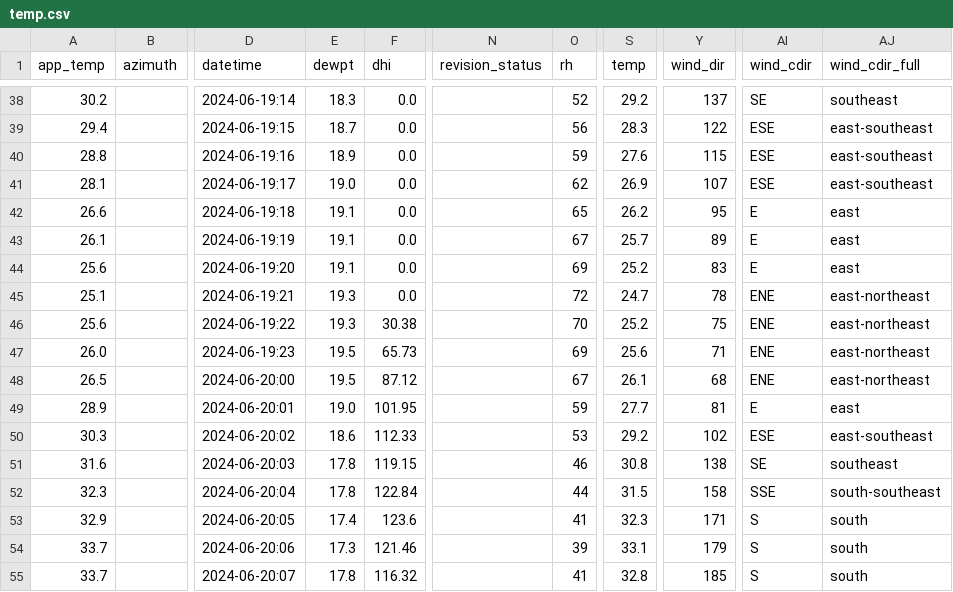
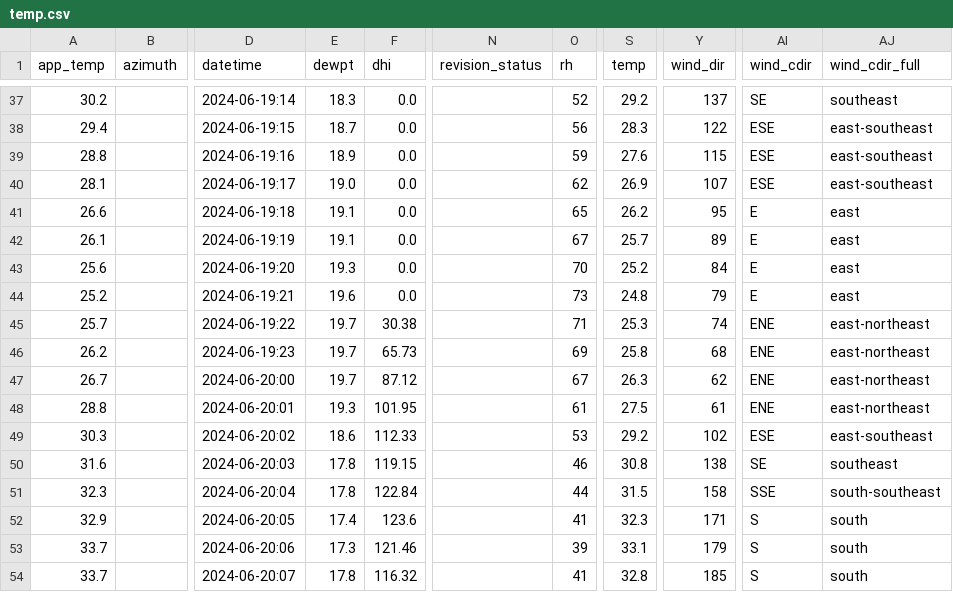
Before and after one commit to Liithree/Smog_Forecast, a CSV file: temp.csv, drawn as a sheet; only a part is shown, gaps mark what is left out; addresses are those after the commit; the diff covers the shown part only; the diff names each change by its address in the sheet, - before the commit and + after, or states it on an @@ line.

```diff
--- a/temp.csv
+++ b/temp.csv
-E43 (dewpt): 19.1
+E43 (dewpt): 19.3
-O43 (rh): 69
+O43 (rh): 70
-Y43 (wind_dir): 83
+Y43 (wind_dir): 84
-A44 (app_temp): 25.1
+A44 (app_temp): 25.2
-E44 (dewpt): 19.3
+E44 (dewpt): 19.6
-O44 (rh): 72
+O44 (rh): 73
-S44 (temp): 24.7
+S44 (temp): 24.8
-Y44 (wind_dir): 78
+Y44 (wind_dir): 79
-AI44 (wind_cdir): ENE
+AI44 (wind_cdir): E
-AJ44 (wind_cdir_full): east-northeast
+AJ44 (wind_cdir_full): east
-A45 (app_temp): 25.6
+A45 (app_temp): 25.7
-E45 (dewpt): 19.3
+E45 (dewpt): 19.7
-O45 (rh): 70
+O45 (rh): 71
-S45 (temp): 25.2
+S45 (temp): 25.3
-Y45 (wind_dir): 75
+Y45 (wind_dir): 74
-A46 (app_temp): 26.0
+A46 (app_temp): 26.2
-E46:E47 (dewpt): 19.5
+E46:E47 (dewpt): 19.7
-S46 (temp): 25.6
+S46 (temp): 25.8
-Y46 (wind_dir): 71
+Y46 (wind_dir): 68
-A47 (app_temp): 26.5
+A47 (app_temp): 26.7
-S47 (temp): 26.1
+S47 (temp): 26.3
-Y47 (wind_dir): 68
+Y47 (wind_dir): 62
-A48 (app_temp): 28.9
+A48 (app_temp): 28.8
-E48 (dewpt): 19.0
+E48 (dewpt): 19.3
-O48 (rh): 59
+O48 (rh): 61
-S48 (temp): 27.7
+S48 (temp): 27.5
-Y48 (wind_dir): 81
+Y48 (wind_dir): 61
-AI48 (wind_cdir): E
+AI48 (wind_cdir): ENE
-AJ48 (wind_cdir_full): east
+AJ48 (wind_cdir_full): east-northeast
```
Also changed, not shown: 2 added rows, 2 removed rows and 9 edited cells elsewhere in this file, 15 other files.
